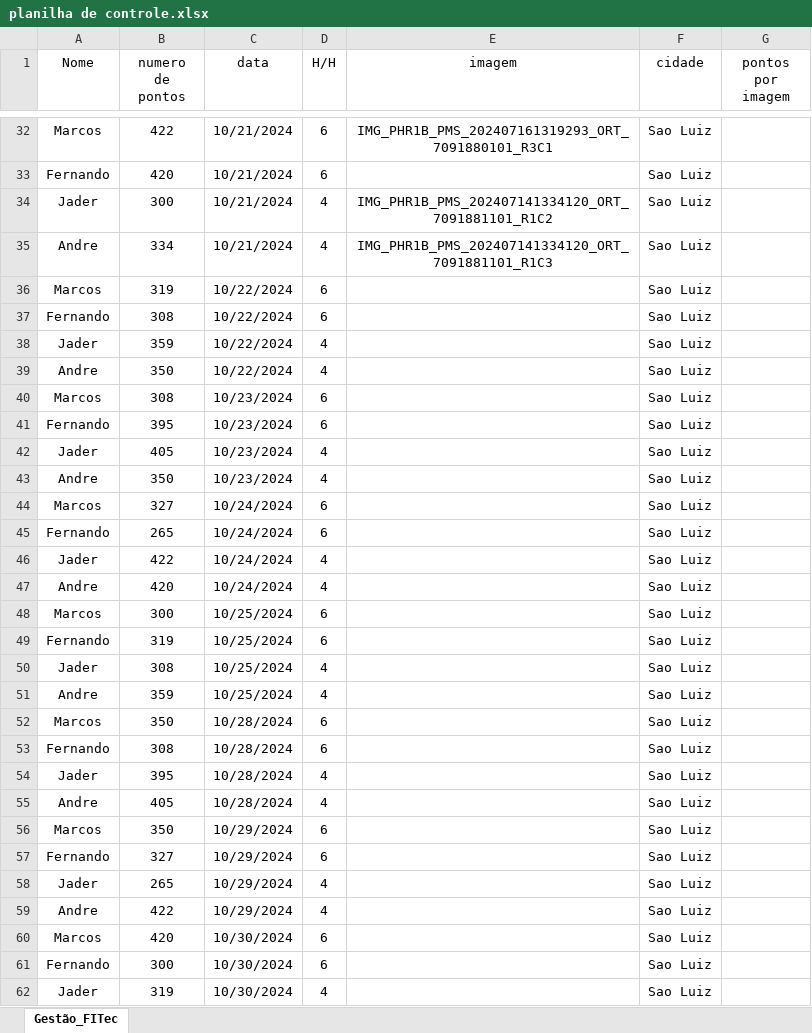
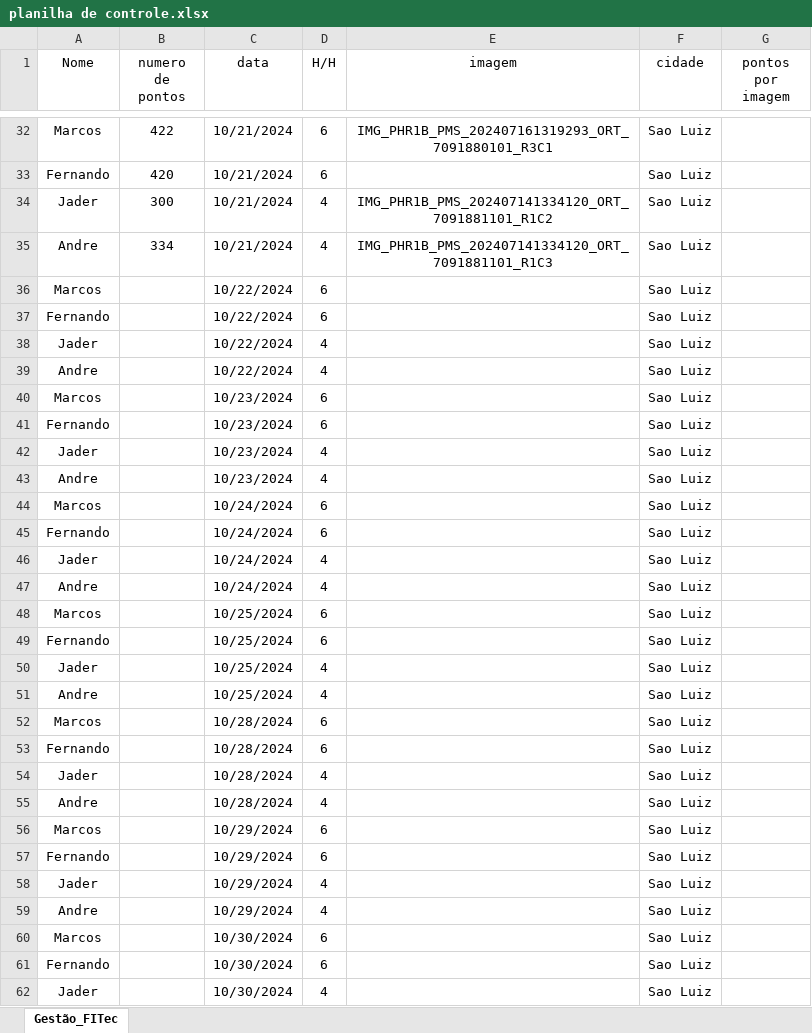
Before and after one commit to Tiagofholanda/Dashboard_FITec, an Excel workbook: data/planilha de controle.xlsx, sheet Gestão_FITec, drawn as a sheet; only a part is shown, gaps mark what is left out; values as stored, in another font and other column widths than the file's, no borders; table styles not drawn; the diff covers the shown part only; the diff names each change by its address in the sheet, - before the commit and + after, or states it on an @@ line.

```diff
--- a/data/planilha de controle.xlsx (sheet Gestão_FITec)
+++ b/data/planilha de controle.xlsx (sheet Gestão_FITec)
-B36 (numero de pontos): 319
+B36 (numero de pontos): (empty)
-B37 (numero de pontos): 308
+B37 (numero de pontos): (empty)
-B38 (numero de pontos): 359
+B38 (numero de pontos): (empty)
-B39 (numero de pontos): 350
+B39 (numero de pontos): (empty)
-B40 (numero de pontos): 308
+B40 (numero de pontos): (empty)
-B41 (numero de pontos): 395
+B41 (numero de pontos): (empty)
-B42 (numero de pontos): 405
+B42 (numero de pontos): (empty)
-B43 (numero de pontos): 350
+B43 (numero de pontos): (empty)
-B44 (numero de pontos): 327
+B44 (numero de pontos): (empty)
-B45 (numero de pontos): 265
+B45 (numero de pontos): (empty)
-B46 (numero de pontos): 422
+B46 (numero de pontos): (empty)
-B47 (numero de pontos): 420
+B47 (numero de pontos): (empty)
-B48 (numero de pontos): 300
+B48 (numero de pontos): (empty)
-B49 (numero de pontos): 319
+B49 (numero de pontos): (empty)
-B50 (numero de pontos): 308
+B50 (numero de pontos): (empty)
-B51 (numero de pontos): 359
+B51 (numero de pontos): (empty)
-B52 (numero de pontos): 350
+B52 (numero de pontos): (empty)
-B53 (numero de pontos): 308
+B53 (numero de pontos): (empty)
-B54 (numero de pontos): 395
+B54 (numero de pontos): (empty)
-B55 (numero de pontos): 405
+B55 (numero de pontos): (empty)
-B56 (numero de pontos): 350
+B56 (numero de pontos): (empty)
-B57 (numero de pontos): 327
+B57 (numero de pontos): (empty)
-B58 (numero de pontos): 265
+B58 (numero de pontos): (empty)
-B59 (numero de pontos): 422
+B59 (numero de pontos): (empty)
-B60 (numero de pontos): 420
+B60 (numero de pontos): (empty)
-B61 (numero de pontos): 300
+B61 (numero de pontos): (empty)
-B62 (numero de pontos): 319
+B62 (numero de pontos): (empty)
```
Also changed, not shown: 5 edited cells elsewhere in this sheet, 1 other file.
